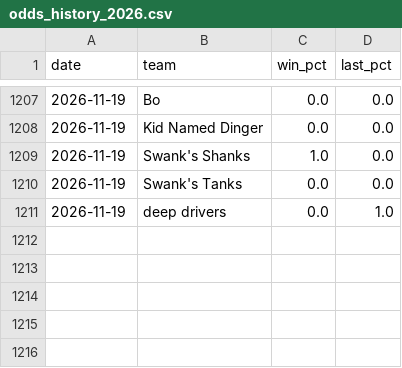
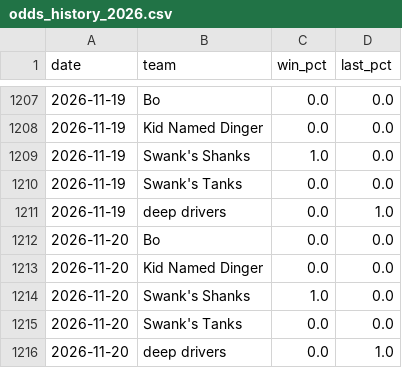
Before and after one commit to Ethanh141/Dingers, a CSV file: data/odds_history_2026.csv, drawn as a sheet; only a part is shown, gaps mark what is left out; the diff names each change by its address in the sheet, - before the commit and + after, or states it on an @@ line.

```diff
--- a/data/odds_history_2026.csv
+++ b/data/odds_history_2026.csv
+row 1212: 2026-11-20 | Bo | 0.0 | 0.0
+row 1213: 2026-11-20 | Kid Named Dinger | 0.0 | 0.0
+row 1214: 2026-11-20 | Swank's Shanks | 1.0 | 0.0
+row 1215: 2026-11-20 | Swank's Tanks | 0.0 | 0.0
+row 1216: 2026-11-20 | deep drivers | 0.0 | 1.0
```
Also changed, not shown: data/projections_2026.csv.
